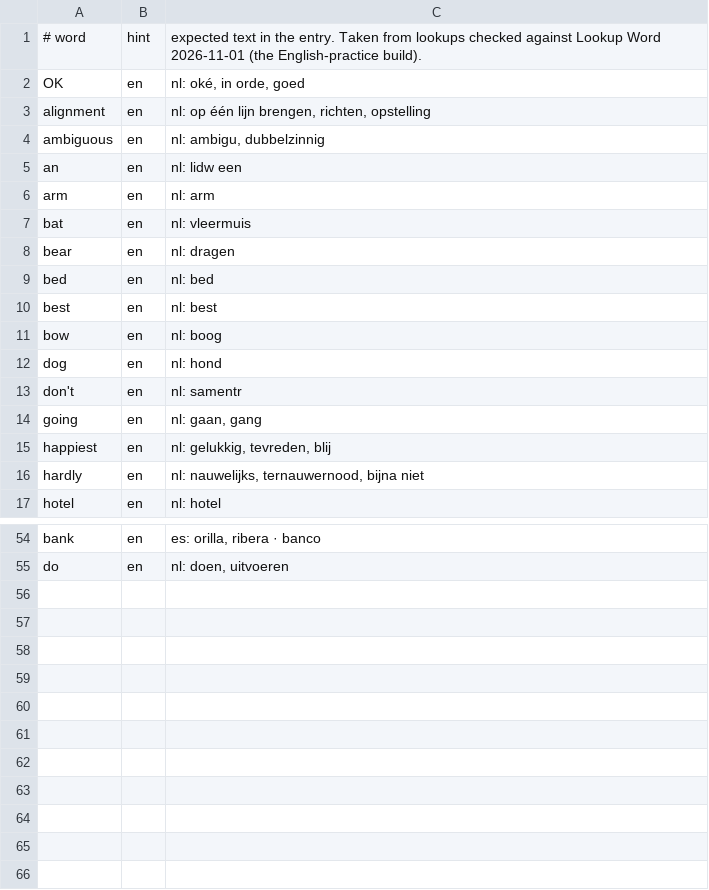
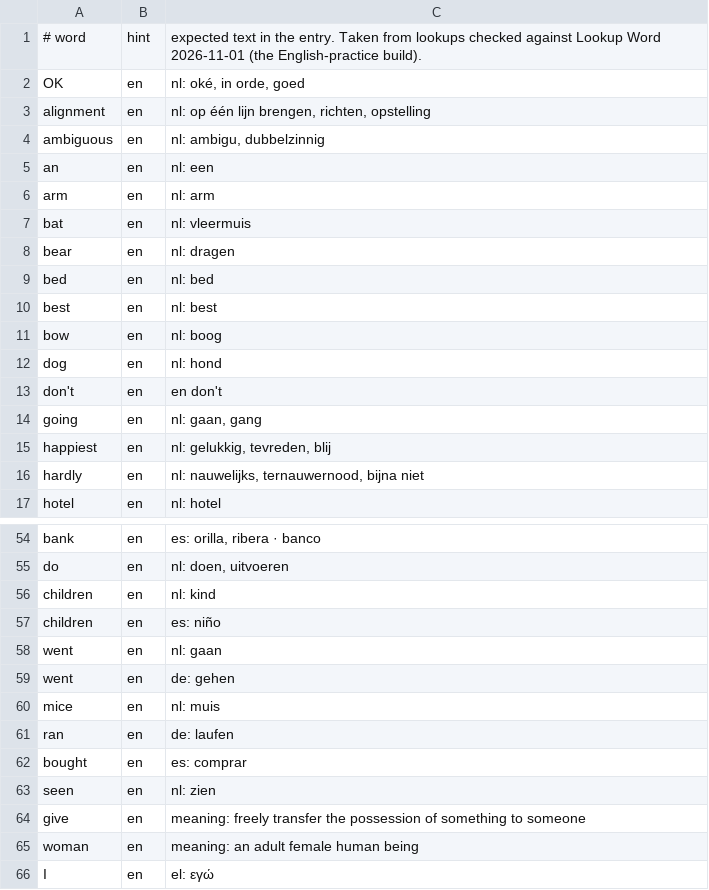
Before and after one commit to gregth/lookup-word, a TSV file: packs/en/tests.tsv, drawn as a sheet; only a part is shown, gaps mark what is left out.

```diff
--- a/packs/en/tests.tsv
+++ b/packs/en/tests.tsv
@@ -4,3 +4,3 @@ alignment	en	nl: op één lijn brengen, richten, opstelling
 ambiguous	en	nl: ambigu, dubbelzinnig
-an	en	nl: lidw een
+an	en	nl: een
 arm	en	nl: arm
@@ -12,3 +12,3 @@ bow	en	nl: boog
 dog	en	nl: hond
-don't	en	nl: samentr
+don't	en	en don't
 going	en	nl: gaan, gang
@@ -55 +55,12 @@ bank	en	es: orilla, ribera · banco
 do	en	nl: doen, uitvoeren
+children	en	nl: kind
+children	en	es: niño
+went	en	nl: gaan
+went	en	de: gehen
+mice	en	nl: muis
+ran	en	de: laufen
+bought	en	es: comprar
+seen	en	nl: zien
+give	en	meaning: freely transfer the possession of something to someone
+woman	en	meaning: an adult female human being
+I	en	el: εγώ
```
Also changed, not shown: packs/de/tests.tsv, packs/el/tests.tsv, 30 other files.
